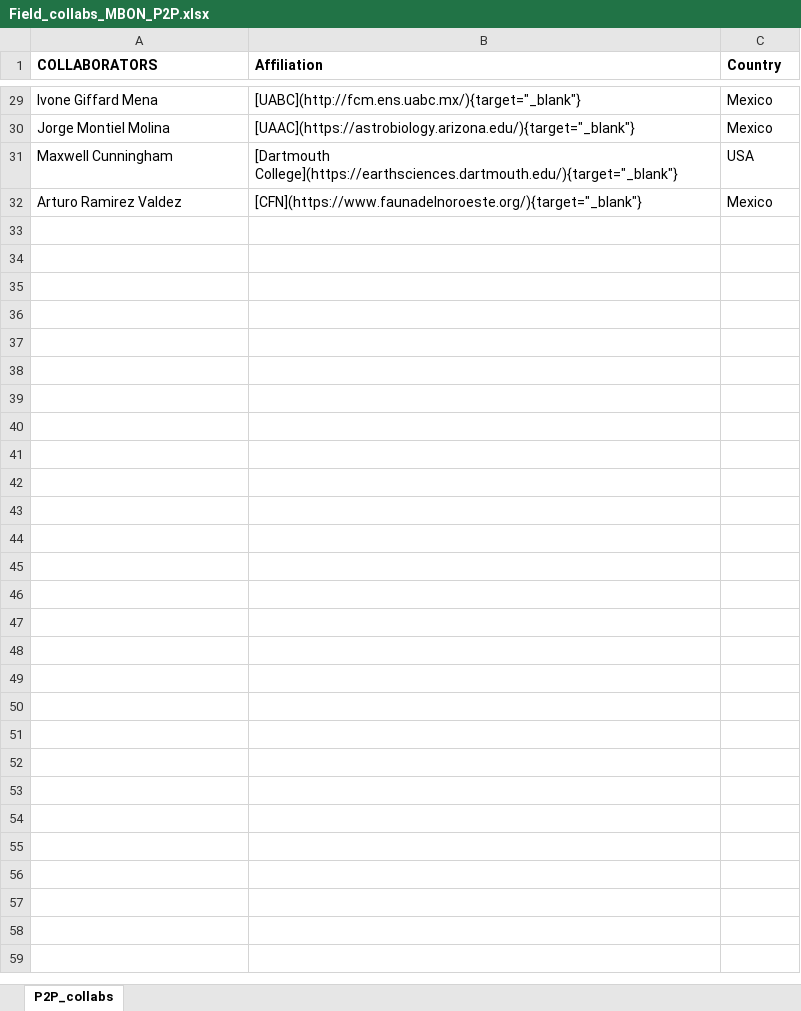
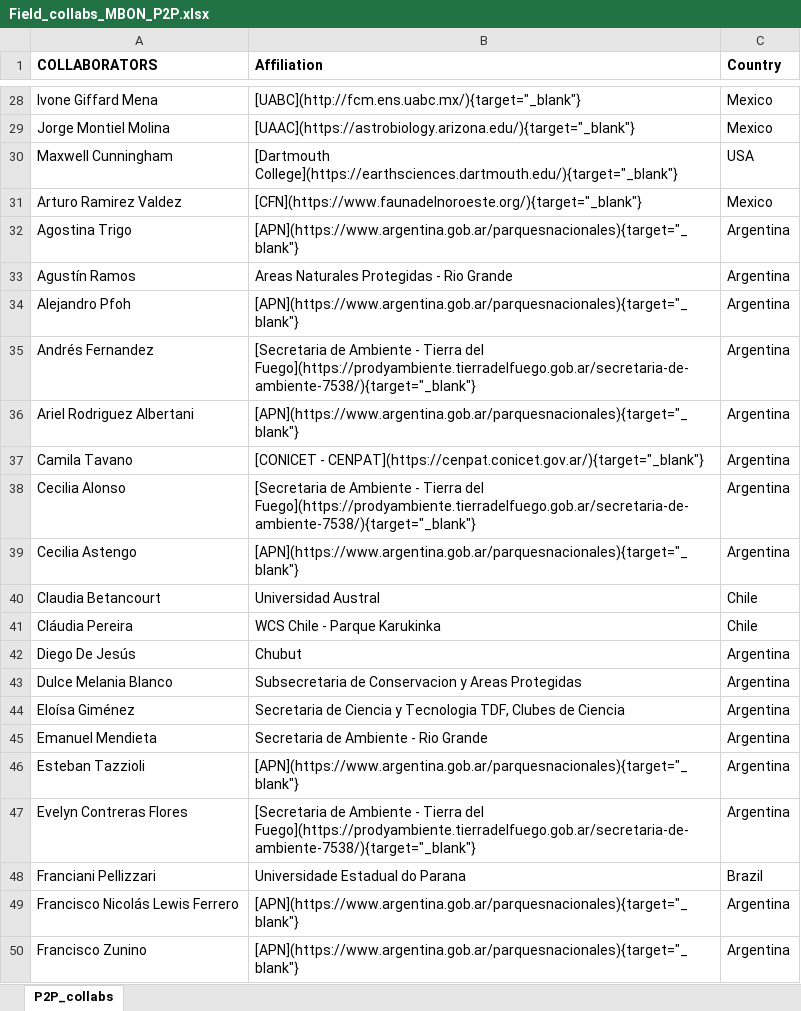
Before and after one commit to marinebon/p2p, an Excel workbook: data/Field_collabs_MBON_P2P.xlsx, sheet P2P_collabs, drawn as a sheet; only a part is shown, gaps mark what is left out; values as stored, in another font and other column widths than the file's, no borders; the diff covers the shown part only; the diff names each change by its address in the sheet, - before the commit and + after, or states it on an @@ line.

Commit message:
Add new collabs and fix sites

```diff
--- a/data/Field_collabs_MBON_P2P.xlsx (sheet P2P_collabs)
+++ b/data/Field_collabs_MBON_P2P.xlsx (sheet P2P_collabs)
+row 32: Agostina Trigo | [APN](https://www.argentina.gob.ar/parquesnacionales){target="_blank"} | Argentina
+row 33: Agustín Ramos | Areas Naturales Protegidas - Rio Grande | Argentina
+row 34: Alejandro Pfoh | [APN](https://www.argentina.gob.ar/parquesnacionales){target="_blank"} | Argentina
+row 35: Andrés Fernandez | [Secretaria de Ambiente - Tierra del Fuego](https://prodyambiente.tierradelfuego.gob.ar/secretaria-de-ambiente-7538/){target="_blank"} | Argentina
+row 36: Ariel Rodriguez Albertani | [APN](https://www.argentina.gob.ar/parquesnacionales){target="_blank"} | Argentina
+row 37: Camila Tavano | [CONICET - CENPAT](https://cenpat.conicet.gov.ar/){target="_blank"} | Argentina
+row 38: Cecilia Alonso | [Secretaria de Ambiente - Tierra del Fuego](https://prodyambiente.tierradelfuego.gob.ar/secretaria-de-ambiente-7538/){target="_blank"} | Argentina
+row 39: Cecilia Astengo | [APN](https://www.argentina.gob.ar/parquesnacionales){target="_blank"} | Argentina
+row 40: Claudia Betancourt | Universidad Austral | Chile
+row 41: Cláudia Pereira | WCS Chile - Parque Karukinka | Chile
+row 42: Diego De Jesús | Chubut | Argentina
+row 43: Dulce Melania Blanco | Subsecretaria de Conservacion y Areas Protegidas | Argentina
+row 44: Eloísa Giménez | Secretaria de Ciencia y Tecnologia TDF, Clubes de Ciencia | Argentina
+row 45: Emanuel Mendieta | Secretaria de Ambiente - Rio Grande | Argentina
+row 46: Esteban Tazzioli | [APN](https://www.argentina.gob.ar/parquesnacionales){target="_blank"} | Argentina
+row 47: Evelyn Contreras Flores | [Secretaria de Ambiente - Tierra del Fuego](https://prodyambiente.tierradelfuego.gob.ar/secretaria-de-ambiente-7538/){target="_blank"} | Argentina
+row 48: Franciani Pellizzari | Universidade Estadual do Parana | Brazil
+row 49: Francisco Nicolás Lewis Ferrero | [APN](https://www.argentina.gob.ar/parquesnacionales){target="_blank"} | Argentina
+row 50: Francisco Zunino | [APN](https://www.argentina.gob.ar/parquesnacionales){target="_blank"} | Argentina
```
Also changed, not shown: 58 added rows and 1 removed row elsewhere in this sheet, data/P2P_members_list.xlsx, 7 other files.
